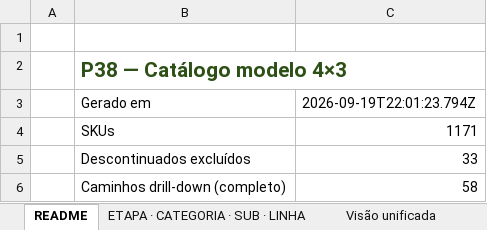
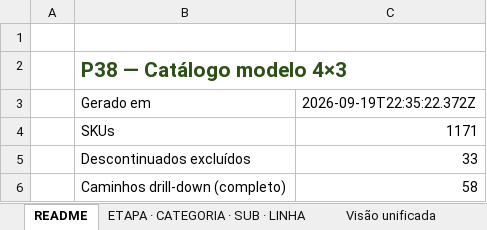
Before and after one commit to joaoandreriberopacheco-netizen/P38-ERP, an Excel workbook: docs/exports/P38-catalogo-3x3.xlsx, sheet README, drawn as a sheet; only a part is shown; values as stored, in another font and other column widths than the file's, no borders; the diff names each change by its address in the sheet, - before the commit and + after, or states it on an @@ line.

```diff
--- a/docs/exports/P38-catalogo-3x3.xlsx (sheet README)
+++ b/docs/exports/P38-catalogo-3x3.xlsx (sheet README)
-C3: 2026-09-19T22:01:23.794Z
+C3: 2026-09-19T22:35:22.372Z
```
Also changed, not shown: sheet Catálogo unificado, sheet Catálogo 4×3, sheet Componentes ×3, docs/exports/P38-sku-hierarquia-core.xlsx, 4 other files.
